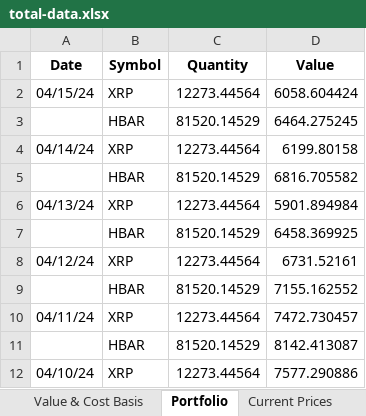
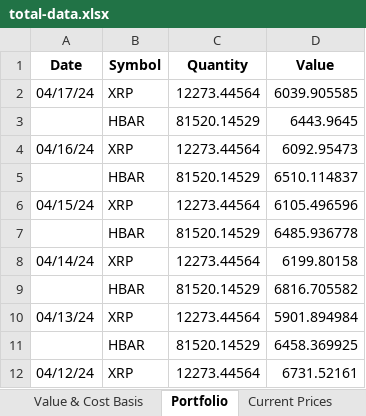
Before and after one commit to jtheriault17/crypto-excel, an Excel workbook: workbooks/total-data.xlsx, sheet Portfolio, drawn as a sheet; only a part is shown; the shorter side is filled out with more unchanged rows; values as stored, in another font and other column widths than the file's, no borders; addresses are those after the commit; the diff names each change by its address in the sheet, - before the commit and + after, or states it on an @@ line.

```diff
--- a/workbooks/total-data.xlsx (sheet Portfolio)
+++ b/workbooks/total-data.xlsx (sheet Portfolio)
+row 2: 04/17/24 | XRP | 12273.44564 | 6039.905585
+row 3:  | HBAR | 81520.14529 | 6443.9645
+row 4: 04/16/24 | XRP | 12273.44564 | 6092.95473
+row 5:  | HBAR | 81520.14529 | 6510.114837
-D6 (Value): 6058.604424
+D6 (Value): 6105.496596
-D7 (Value): 6464.275245
+D7 (Value): 6485.936778
```
Also changed, not shown: sheet Current Prices, sheet Value & Cost Basis, workbooks/Transactions.xlsm, workbooks/after-sales.xlsx, 8 other files.
